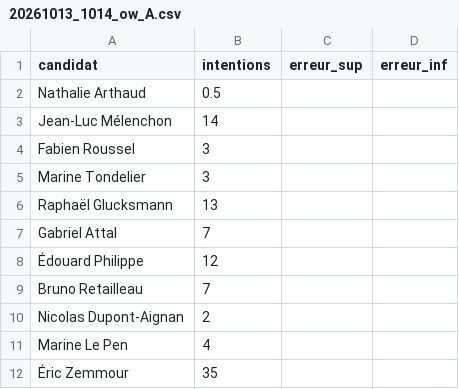
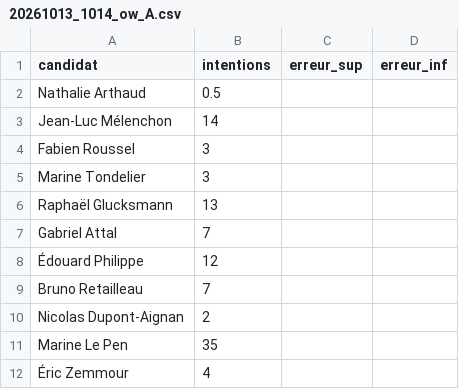
Before and after one commit to MieuxVoter/presidentielle2027, a CSV file: polls/20261013_1014_ow_A.csv, drawn as a sheet.

Commit message:
Corrige l'inversion Le Pen et Zemmour dans l'hypothèse PrésiTrack 1

```diff
--- a/polls/20261013_1014_ow_A.csv
+++ b/polls/20261013_1014_ow_A.csv
@@ -10,3 +10,3 @@ Bruno Retailleau,7,,
 Nicolas Dupont-Aignan,2,,
-Marine Le Pen,4,,
-Éric Zemmour,35,,
+Marine Le Pen,35,,
+Éric Zemmour,4,,
```
